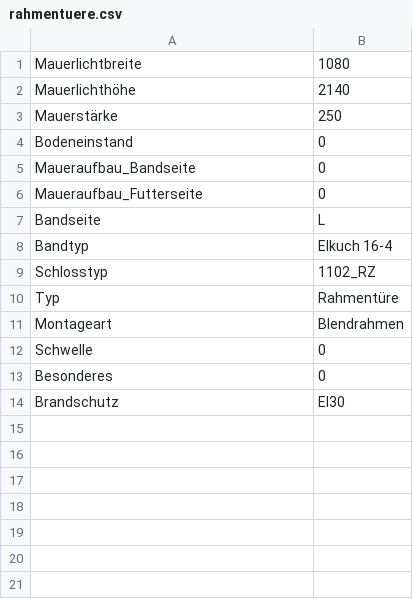
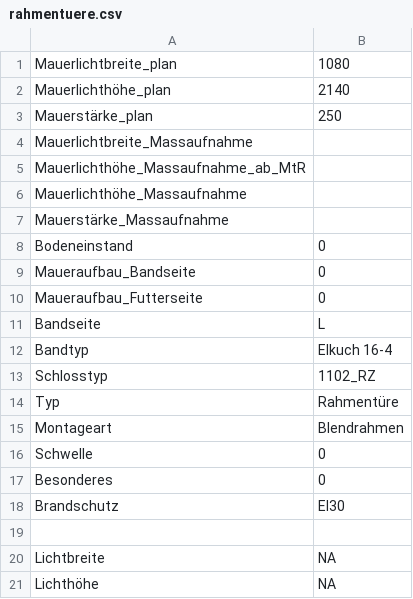
Before and after one commit to McMuff86/RhinoLeaderTool, a CSV file: rahmentuere.csv, drawn as a sheet.

```diff
--- a/rahmentuere.csv
+++ b/rahmentuere.csv
@@ -1,4 +1,8 @@
-Mauerlichtbreite,1080
-Mauerlichthöhe,2140
-Mauerstärke,250
+Mauerlichtbreite_plan,1080
+Mauerlichthöhe_plan,2140
+Mauerstärke_plan,250
+Mauerlichtbreite_Massaufnahme,
+Mauerlichthöhe_Massaufnahme_ab_MtR,
+Mauerlichthöhe_Massaufnahme,
+Mauerstärke_Massaufnahme,
 Bodeneinstand,0
@@ -14 +18,4 @@ Besonderes,0
 Brandschutz,EI30
+
+Lichtbreite,NA
+Lichthöhe,NA
```
Also changed, not shown: rahmentuerew.csv, schiebetuere.csv, 11 other files.
